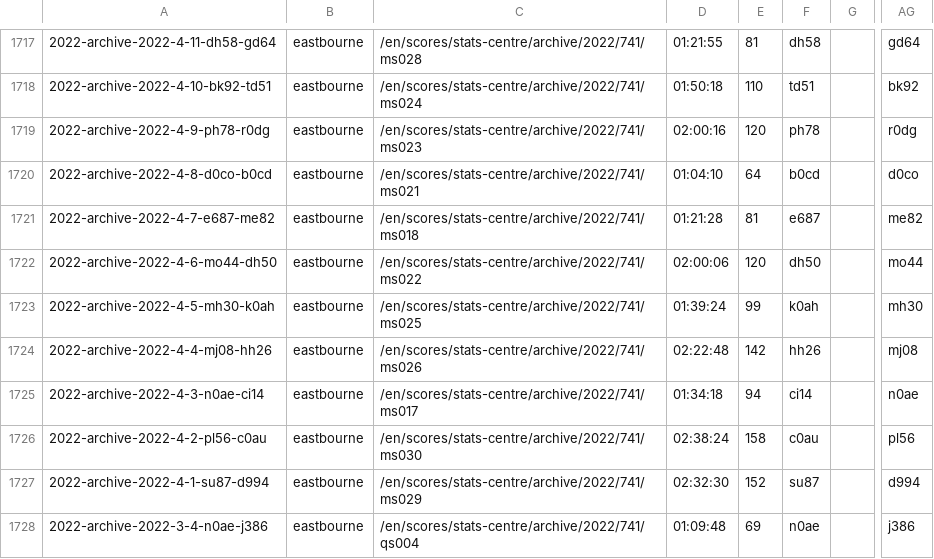
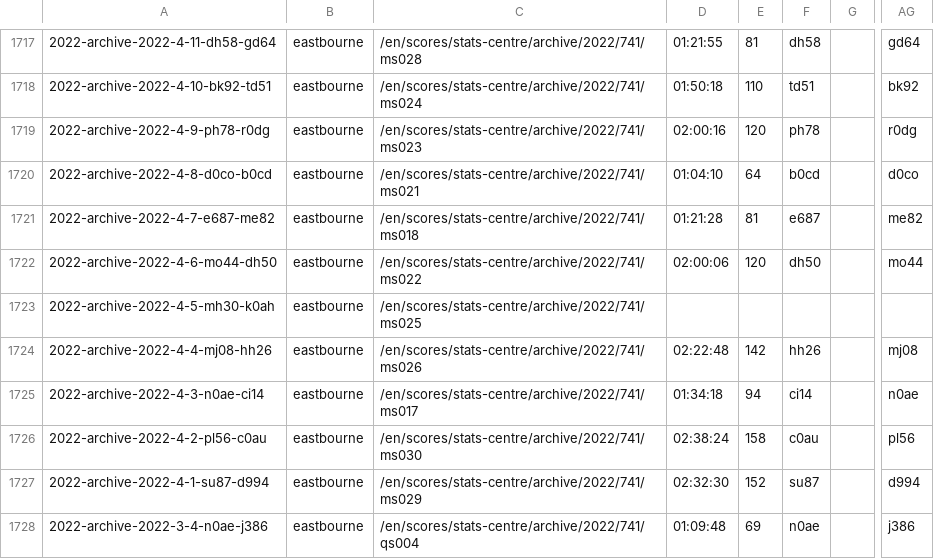
Before and after one commit to EmersonCosta0915/ATP-world-tour-tennis-data, a CSV file: csv/3_match_stats/match_stats_2022.csv, drawn as a sheet; only a part is shown, gaps mark what is left out; the diff names each change by its address in the sheet, - before the commit and + after, or states it on an @@ line.

Commit message:
update match scores

```diff
--- a/csv/3_match_stats/match_stats_2022.csv
+++ b/csv/3_match_stats/match_stats_2022.csv
-D1723: 01:39:24
+D1723: (empty)
-E1723: 99
+E1723: (empty)
-F1723: k0ah
+F1723: (empty)
-AG1723: mh30
+AG1723: (empty)
```
